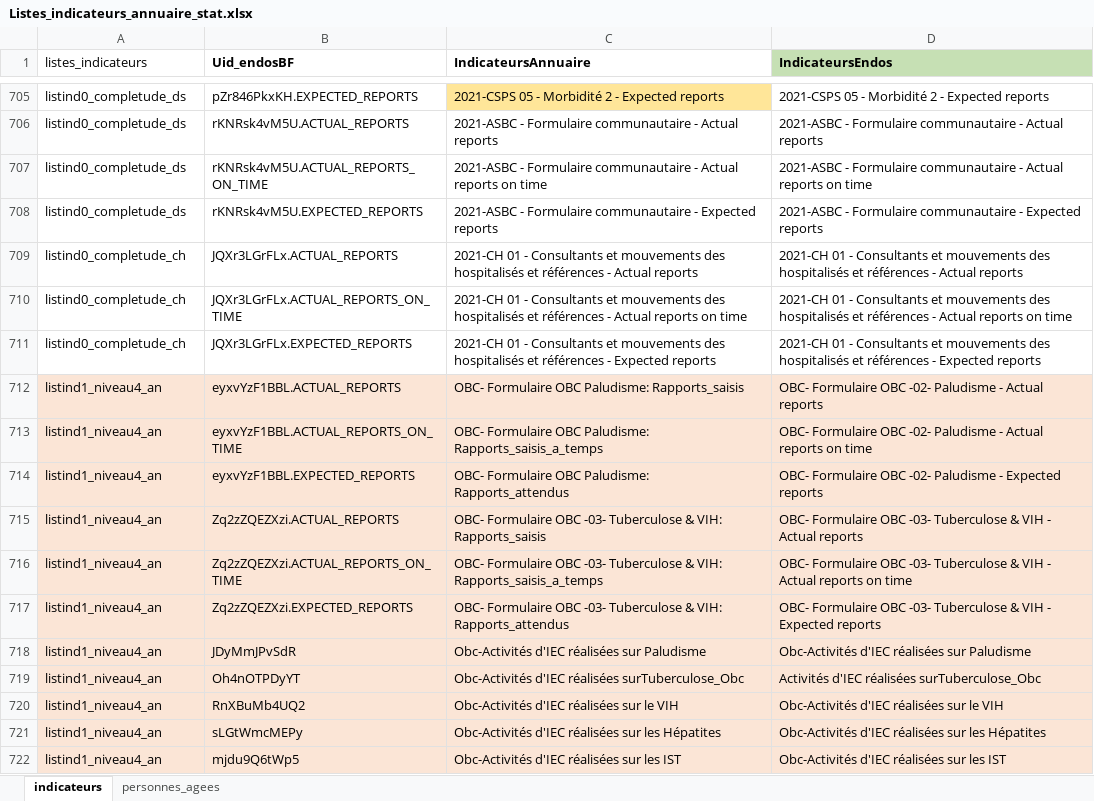
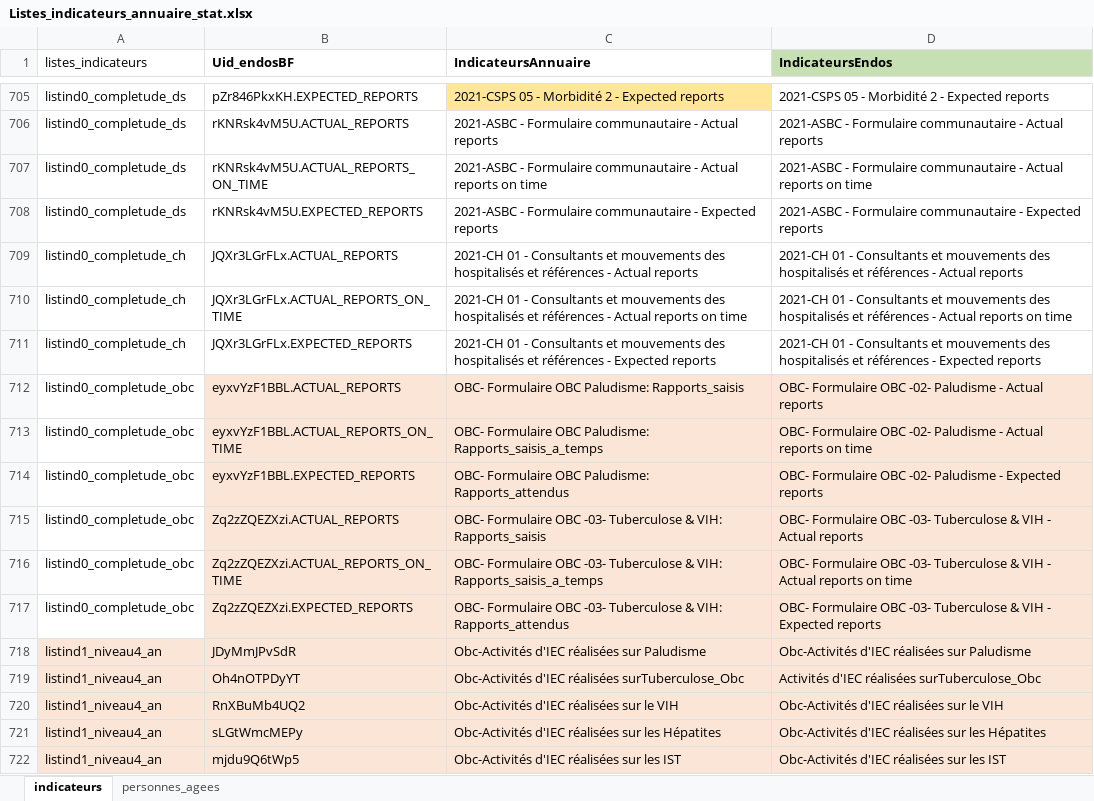
Before and after one commit to kaboradama007/Production-statistique-MS, an Excel workbook: Listes_indicateurs_annuaire_stat.xlsx, sheet indicateurs, drawn as a sheet; only a part is shown, gaps mark what is left out; values as stored, in another font and other column widths than the file's, no borders; conditional formats not drawn; the diff names each change by its address in the sheet, - before the commit and + after, or states it on an @@ line.

```diff
--- a/Listes_indicateurs_annuaire_stat.xlsx (sheet indicateurs)
+++ b/Listes_indicateurs_annuaire_stat.xlsx (sheet indicateurs)
-A712:A717 (listes_indicateurs): listind1_niveau4_an
+A712:A717 (listes_indicateurs): listind0_completude_obc
-A712:A717 fill: #FBE5D6
+A712:A717 fill: none
```
Also changed, not shown: 1 other file.
